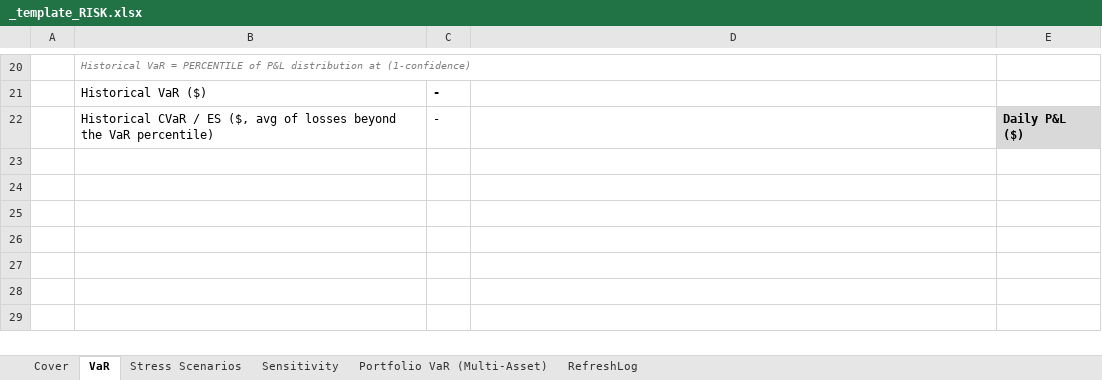
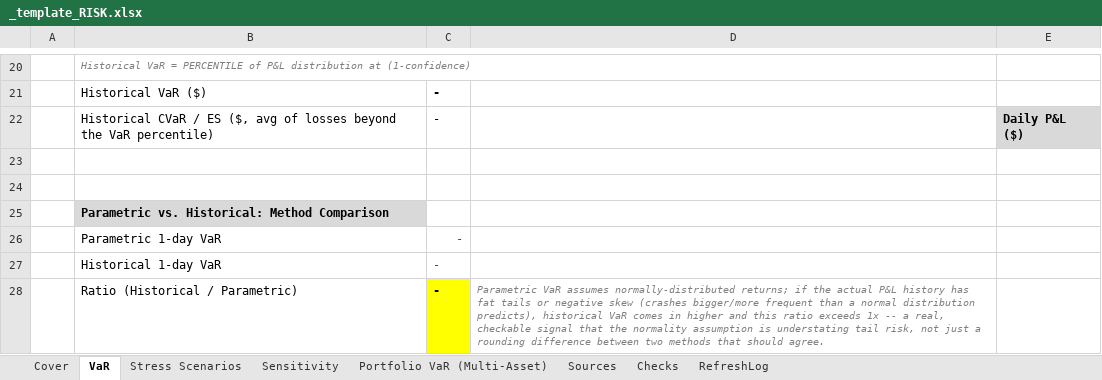
Before and after one commit to alexroessner/finance-segway, an Excel workbook: 09_Risk_Management/_template_RISK.xlsx, sheet VaR, drawn as a sheet; only a part is shown, gaps mark what is left out; values as stored, in another font and other column widths than the file's, no borders; the diff names each change by its address in the sheet, - before the commit and + after, or states it on an @@ line.

```diff
--- a/09_Risk_Management/_template_RISK.xlsx (sheet VaR)
+++ b/09_Risk_Management/_template_RISK.xlsx (sheet VaR)
+sheet tab: Sources
+sheet tab: Checks
+row 23: (empty)
+row 24: (empty)
+row 25:  | Parametric vs. Historical: Method Comparison
+row 26:  | Parametric 1-day VaR | -
+row 27:  | Historical 1-day VaR | -
+row 28:  | Ratio (Historical / Parametric) | - | Parametric VaR assumes normally-distributed returns; if the actual P&L history has fat tails or negative skew (crashes bigger/more frequent than a normal distribution predicts), historical VaR comes in higher and this ratio exceeds 1x -- a real, checkable signal that the normality assumption is understating tail risk, not just a rounding difference between two methods that should agree.
```
Also changed, not shown: 01_Investment_Banking/_template_BASE.xlsx, 01_Investment_Banking/companies/ACME.xlsx, 31 other files.
